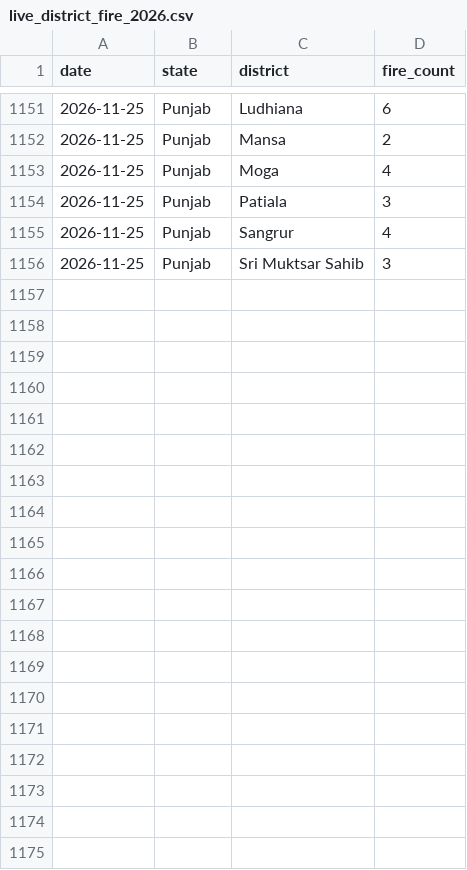
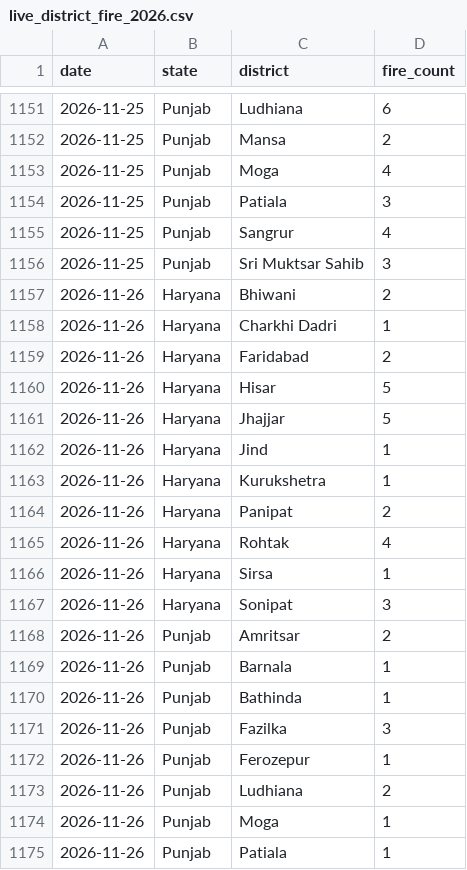
Before and after one commit to Vansh-codi/StubbleAI, a CSV file: data/live/live_district_fire_2026.csv, drawn as a sheet; only a part is shown, gaps mark what is left out; the diff covers the shown part only; the diff names each change by its address in the sheet, - before the commit and + after, or states it on an @@ line.

```diff
--- a/data/live/live_district_fire_2026.csv
+++ b/data/live/live_district_fire_2026.csv
+row 1157: 2026-11-26 | Haryana | Bhiwani | 2
+row 1158: 2026-11-26 | Haryana | Charkhi Dadri | 1
+row 1159: 2026-11-26 | Haryana | Faridabad | 2
+row 1160: 2026-11-26 | Haryana | Hisar | 5
+row 1161: 2026-11-26 | Haryana | Jhajjar | 5
+row 1162: 2026-11-26 | Haryana | Jind | 1
+row 1163: 2026-11-26 | Haryana | Kurukshetra | 1
+row 1164: 2026-11-26 | Haryana | Panipat | 2
+row 1165: 2026-11-26 | Haryana | Rohtak | 4
+row 1166: 2026-11-26 | Haryana | Sirsa | 1
+row 1167: 2026-11-26 | Haryana | Sonipat | 3
+row 1168: 2026-11-26 | Punjab | Amritsar | 2
+row 1169: 2026-11-26 | Punjab | Barnala | 1
+row 1170: 2026-11-26 | Punjab | Bathinda | 1
+row 1171: 2026-11-26 | Punjab | Fazilka | 3
+row 1172: 2026-11-26 | Punjab | Ferozepur | 1
+row 1173: 2026-11-26 | Punjab | Ludhiana | 2
+row 1174: 2026-11-26 | Punjab | Moga | 1
+row 1175: 2026-11-26 | Punjab | Patiala | 1
```
Also changed, not shown: 15 added rows elsewhere in this file, data/live/live_weather_2026.csv, data/live/stubbleai_2026_predictions.csv, 4 other files.
